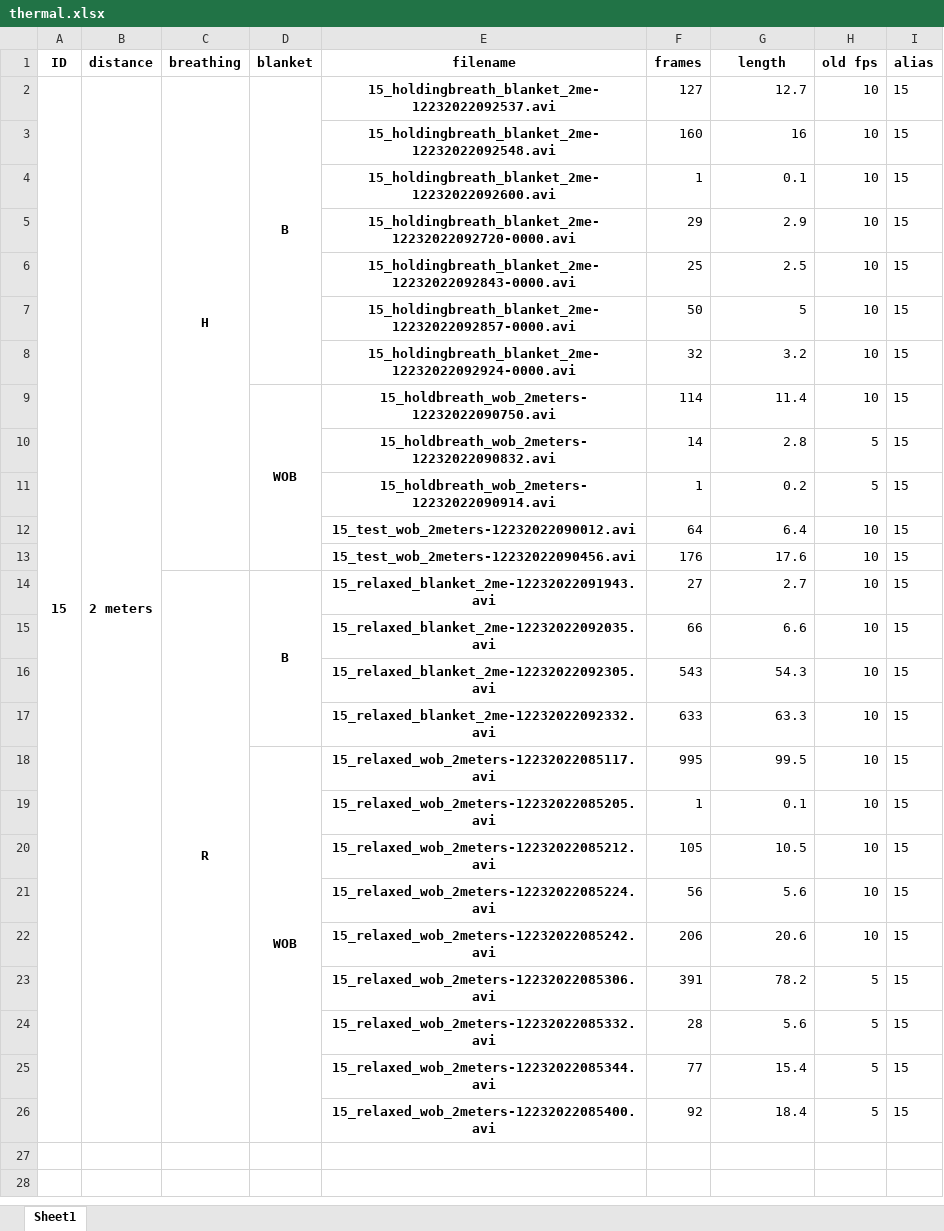
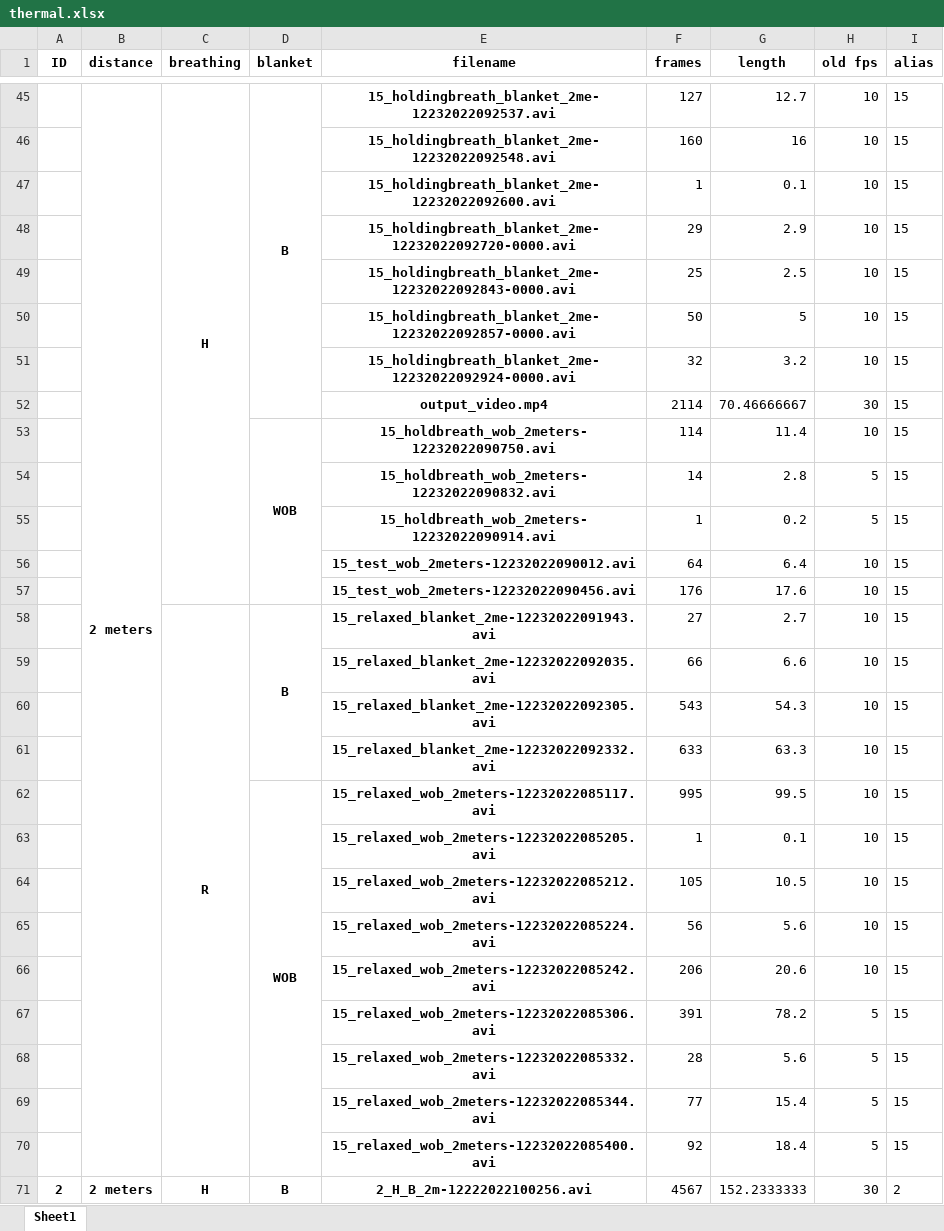
Before and after one commit to chvaldez10/Team-Design-Project, an Excel workbook: records/xlsx/thermal.xlsx, sheet Sheet1, drawn as a sheet; only a part is shown, gaps mark what is left out; values as stored, in another font and other column widths than the file's, no borders; removed rows and columns are numbered as before the commit, all else as after; the diff covers the shown part only; the diff names each change by its address in the sheet, - before the commit and + after, or states it on an @@ line.

```diff
--- a/records/xlsx/thermal.xlsx (sheet Sheet1)
+++ b/records/xlsx/thermal.xlsx (sheet Sheet1)
-A45 (ID): 15
+A45 (ID): (empty)
-A2:A26 merged
+row 52:  |  |  |  | output_video.mp4 | 2114 | 70.46666667 | 30 | 15
+row 71: 2 | 2 meters | H | B | 2_H_B_2m-12222022100256.avi | 4567 | 152.2333333 | 30 | 2
```
Also changed, not shown: 112 added rows elsewhere in this sheet, records/xlsx/rgb.xlsx, 15 other files.
